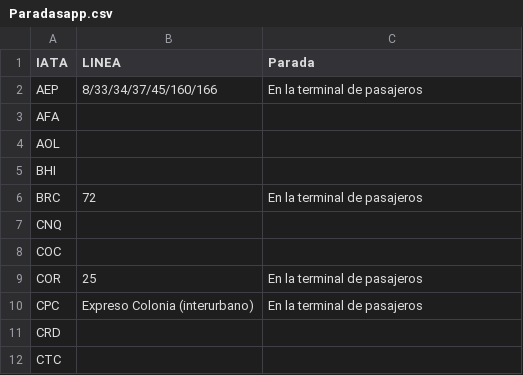
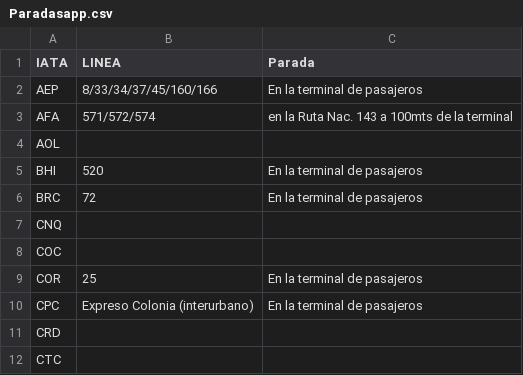
Before and after one commit to UDSEyT-GREYF/geodata, a CSV file: fuentes/Paradasapp.csv, drawn as a sheet; only a part is shown.

Commit message:
Update Paradasapp.csv

```diff
--- a/fuentes/Paradasapp.csv
+++ b/fuentes/Paradasapp.csv
@@ -2,5 +2,5 @@ IATA;LINEA;Parada
 AEP;8/33/34/37/45/160/166;En la terminal de pasajeros
-AFA;;
+AFA;571/572/574;en la Ruta Nac. 143 a 100mts de la terminal
 AOL;;
-BHI;;
+BHI;520;En la terminal de pasajeros
 BRC;72;En la terminal de pasajeros
```
